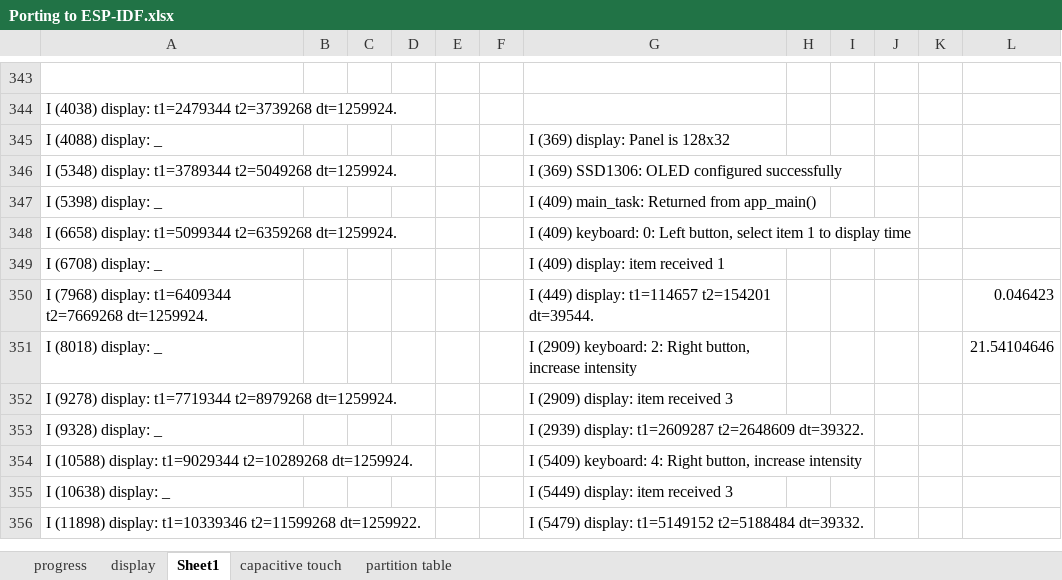
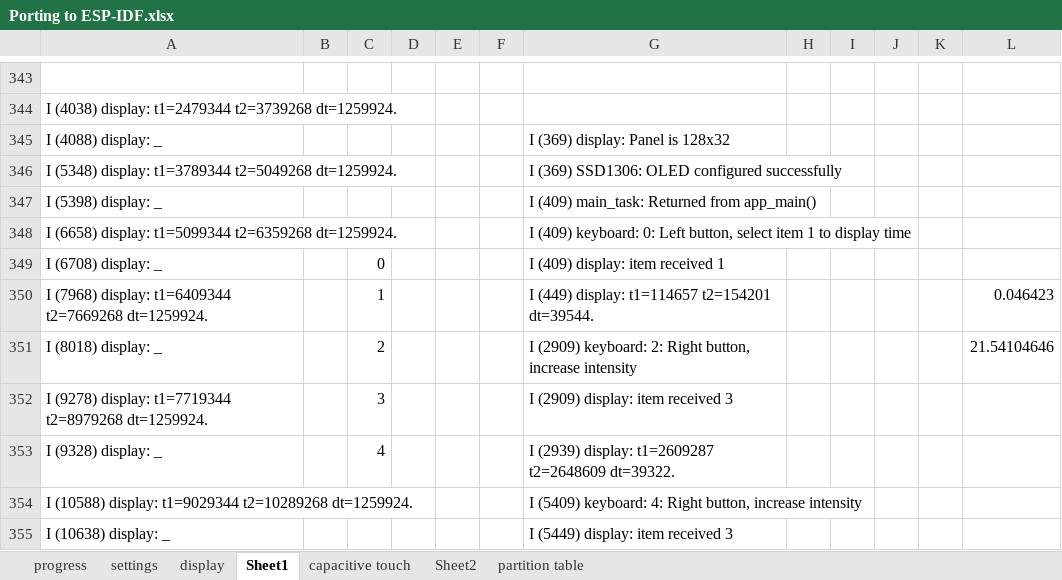
Before and after one commit to henkjannl/BedClock, an Excel workbook: 04_Software/Porting to ESP-IDF.xlsx, sheet Sheet1, drawn as a sheet; only a part is shown, gaps mark what is left out; the shorter side is filled out with more unchanged rows; values as stored, in another font and other column widths than the file's, no borders; the diff names each change by its address in the sheet, - before the commit and + after, or states it on an @@ line.

```diff
--- a/04_Software/Porting to ESP-IDF.xlsx (sheet Sheet1)
+++ b/04_Software/Porting to ESP-IDF.xlsx (sheet Sheet1)
+sheet tab: settings
+sheet tab: Sheet2
-C349: (empty)
+C349: 0
-C350: (empty)
+C350: 1
-C351: (empty)
+C351: 2
-C352: (empty)
+C352: 3
-C353: (empty)
+C353: 4
```
Also changed, not shown: sheet capacitive touch, sheet progress, 15 other files.
